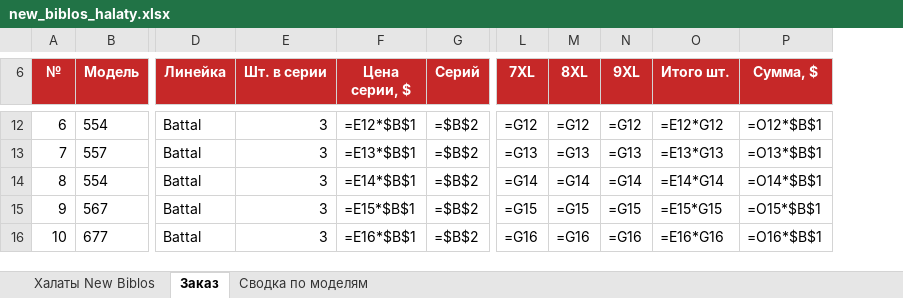
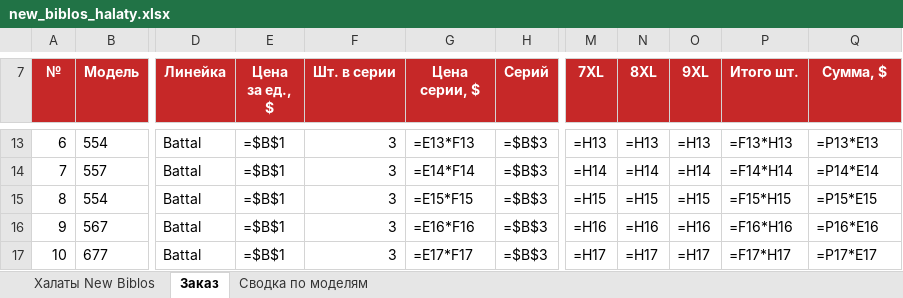
Before and after one commit to grizly1977/Roksolana, an Excel workbook: catalog/new_biblos_halaty.xlsx, sheet Заказ, drawn as a sheet; only a part is shown, gaps mark what is left out; values as stored, in another font and other column widths than the file's, no borders; formulas without a stored value are shown as written; addresses are those after the commit; the diff covers the shown part only; the diff names each change by its address in the sheet, - before the commit and + after, or states it on an @@ line.

```diff
--- a/catalog/new_biblos_halaty.xlsx (sheet Заказ)
+++ b/catalog/new_biblos_halaty.xlsx (sheet Заказ)
+column E (Цена за ед., $), rows 13-17: all =$B$1
-G13 (Цена серии, $): =E12*$B$1
+G13 (Цена серии, $): =E13*F13
-H13:H17 (Серий): =$B$2
+H13:H17 (Серий): =$B$3
-M13 (7XL): =G12
+M13 (7XL): =H13
-N13 (8XL): =G12
+N13 (8XL): =H13
-O13 (9XL): =G12
+O13 (9XL): =H13
-P13 (Итого шт.): =E12*G12
+P13 (Итого шт.): =F13*H13
-Q13 (Сумма, $): =O12*$B$1
+Q13 (Сумма, $): =P13*E13
-G14 (Цена серии, $): =E13*$B$1
+G14 (Цена серии, $): =E14*F14
-M14 (7XL): =G13
+M14 (7XL): =H14
-N14 (8XL): =G13
+N14 (8XL): =H14
-O14 (9XL): =G13
+O14 (9XL): =H14
-P14 (Итого шт.): =E13*G13
+P14 (Итого шт.): =F14*H14
-Q14 (Сумма, $): =O13*$B$1
+Q14 (Сумма, $): =P14*E14
-G15 (Цена серии, $): =E14*$B$1
+G15 (Цена серии, $): =E15*F15
-M15 (7XL): =G14
+M15 (7XL): =H15
-N15 (8XL): =G14
+N15 (8XL): =H15
-O15 (9XL): =G14
+O15 (9XL): =H15
-P15 (Итого шт.): =E14*G14
+P15 (Итого шт.): =F15*H15
-Q15 (Сумма, $): =O14*$B$1
+Q15 (Сумма, $): =P15*E15
-G16 (Цена серии, $): =E15*$B$1
+G16 (Цена серии, $): =E16*F16
-M16 (7XL): =G15
+M16 (7XL): =H16
-N16 (8XL): =G15
+N16 (8XL): =H16
-O16 (9XL): =G15
+O16 (9XL): =H16
-P16 (Итого шт.): =E15*G15
+P16 (Итого шт.): =F16*H16
-Q16 (Сумма, $): =O15*$B$1
+Q16 (Сумма, $): =P16*E16
-G17 (Цена серии, $): =E16*$B$1
+G17 (Цена серии, $): =E17*F17
-M17 (7XL): =G16
+M17 (7XL): =H17
-N17 (8XL): =G16
+N17 (8XL): =H17
-O17 (9XL): =G16
+O17 (9XL): =H17
-P17 (Итого шт.): =E16*G16
+P17 (Итого шт.): =F17*H17
-Q17 (Сумма, $): =O16*$B$1
+Q17 (Сумма, $): =P17*E17
```
Also changed, not shown: 2 added rows, 1 removed row, 107 edited cells and row numbers in column A elsewhere in this sheet.
